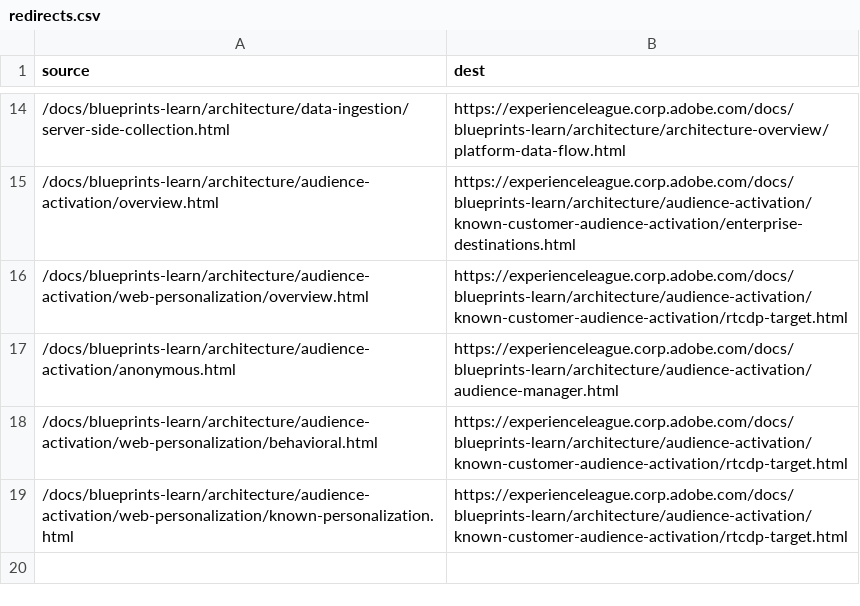
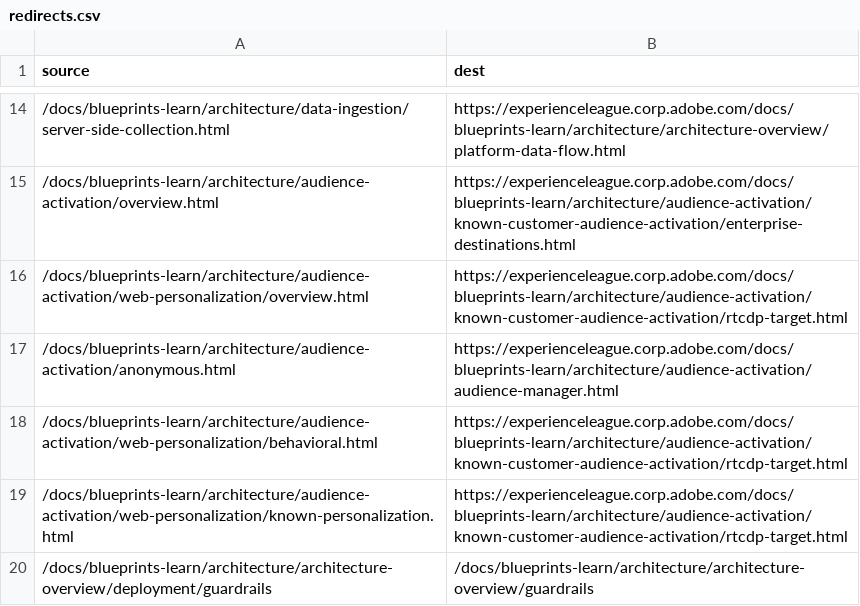
Before and after one commit to AdobeDocs/blueprints-learn.zh-Hans, a CSV file: redirects.csv, drawn as a sheet; only a part is shown, gaps mark what is left out; the diff names each change by its address in the sheet, - before the commit and + after, or states it on an @@ line.

Commit message:
Updating Old File for core commit 0509c5a8ce92c25040262130a5f583cdd7f08e59

```diff
--- a/redirects.csv
+++ b/redirects.csv
+row 20: /docs/blueprints-learn/architecture/architecture-overview/deployment/guardrails | /docs/blueprints-learn/architecture/architecture-overview/guardrails
```
